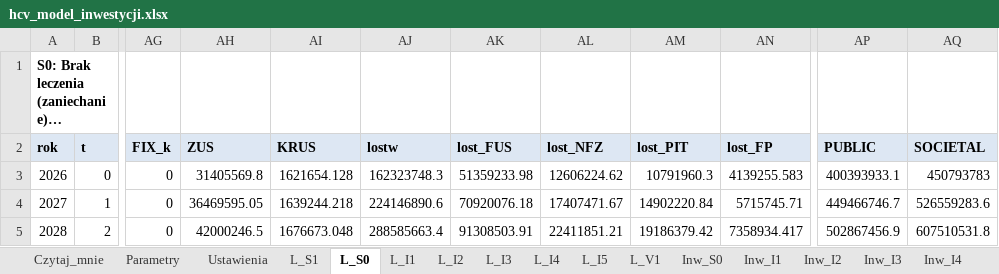
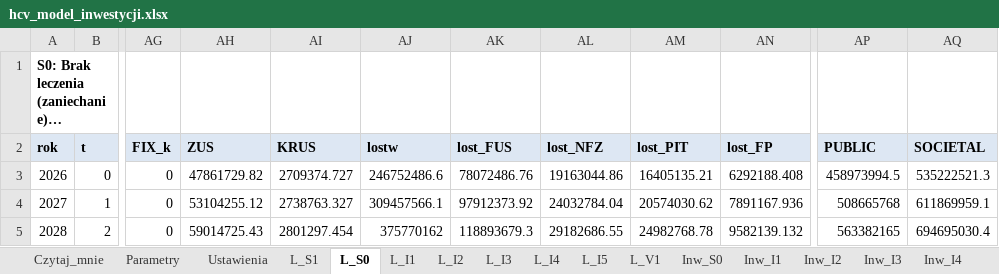
Before and after one commit to damiangrok5-droid/hcv-koszt-zaniechania, an Excel workbook: pobierz/hcv_model_inwestycji.xlsx, sheet L_S0, drawn as a sheet; only a part is shown, gaps mark what is left out; long unchanged cells end in …; values as stored, in another font and other column widths than the file's, no borders; the diff covers the shown part only; the diff names each change by its address in the sheet, - before the commit and + after, or states it on an @@ line.

```diff
--- a/pobierz/hcv_model_inwestycji.xlsx (sheet L_S0)
+++ b/pobierz/hcv_model_inwestycji.xlsx (sheet L_S0)
-AH3 (ZUS): 31405569.8
+AH3 (ZUS): 47861729.82
-AI3 (KRUS): 1621654.128
+AI3 (KRUS): 2709374.727
-AJ3 (lostw): 162323748.3
+AJ3 (lostw): 246752486.6
-AK3 (lost_FUS): 51359233.98
+AK3 (lost_FUS): 78072486.76
-AL3 (lost_NFZ): 12606224.62
+AL3 (lost_NFZ): 19163044.86
-AM3 (lost_PIT): 10791960.3
+AM3 (lost_PIT): 16405135.21
-AN3 (lost_FP): 4139255.583
+AN3 (lost_FP): 6292188.408
-AP3 (PUBLIC): 400393933.1
+AP3 (PUBLIC): 458973994.5
-AQ3 (SOCIETAL): 450793783
+AQ3 (SOCIETAL): 535222521.3
-AH4 (ZUS): 36469595.05
+AH4 (ZUS): 53104255.12
-AI4 (KRUS): 1639244.218
+AI4 (KRUS): 2738763.327
-AJ4 (lostw): 224146890.6
+AJ4 (lostw): 309457566.1
-AK4 (lost_FUS): 70920076.18
+AK4 (lost_FUS): 97912373.92
-AL4 (lost_NFZ): 17407471.67
+AL4 (lost_NFZ): 24032784.04
-AM4 (lost_PIT): 14902220.84
+AM4 (lost_PIT): 20574030.62
-AN4 (lost_FP): 5715745.71
+AN4 (lost_FP): 7891167.936
-AP4 (PUBLIC): 449466746.7
+AP4 (PUBLIC): 508665768
-AQ4 (SOCIETAL): 526559283.6
+AQ4 (SOCIETAL): 611869959.1
-AH5 (ZUS): 42000246.5
+AH5 (ZUS): 59014725.43
-AI5 (KRUS): 1676673.048
+AI5 (KRUS): 2801297.454
-AJ5 (lostw): 288585663.4
+AJ5 (lostw): 375770162
-AK5 (lost_FUS): 91308503.91
+AK5 (lost_FUS): 118893679.3
-AL5 (lost_NFZ): 22411851.21
+AL5 (lost_NFZ): 29182686.55
-AM5 (lost_PIT): 19186379.42
+AM5 (lost_PIT): 24982768.78
-AN5 (lost_FP): 7358934.417
+AN5 (lost_FP): 9582139.132
-AP5 (PUBLIC): 502867456.9
+AP5 (PUBLIC): 563382165
-AQ5 (SOCIETAL): 607510531.8
+AQ5 (SOCIETAL): 694695030.4
```
Also changed, not shown: 423 edited cells elsewhere in this sheet, sheet PSA_wyniki, sheet L_I4, sheet L_S1, sheet L_V1, sheet L_I5, sheet L_I3, 14 more sheets, 3 other files.
